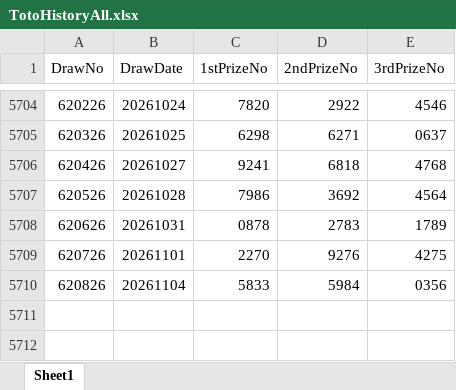
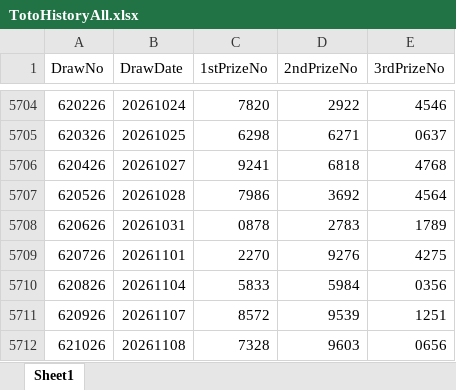
Before and after one commit to wazley-hub/rumah-a-predictor-v9, an Excel workbook: TotoHistoryAll.xlsx, sheet Sheet1, drawn as a sheet; only a part is shown, gaps mark what is left out; values as stored, in another font and other column widths than the file's, no borders; the diff names each change by its address in the sheet, - before the commit and + after, or states it on an @@ line.

```diff
--- a/TotoHistoryAll.xlsx (sheet Sheet1)
+++ b/TotoHistoryAll.xlsx (sheet Sheet1)
+row 5711: 620926 | 20261107 | 8572 | 9539 | 1251
+row 5712: 621026 | 20261108 | 7328 | 9603 | 0656
```
Also changed, not shown: TotoFullResult.xlsx.
